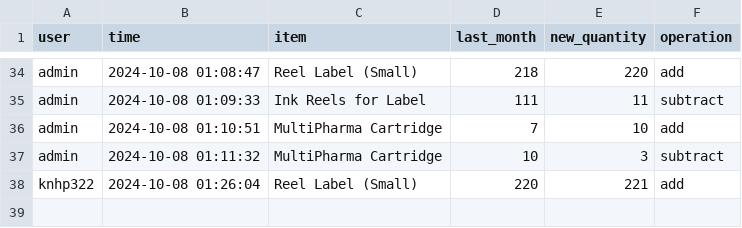
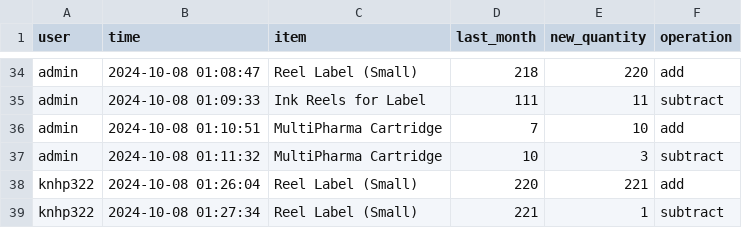
Before and after one commit to shehabsow/STAG, a CSV file: logs.csv, drawn as a sheet; only a part is shown, gaps mark what is left out.

Commit message:
Updated logs CSV

```diff
--- a/logs.csv
+++ b/logs.csv
@@ -38 +38,2 @@ admin,2024-10-08 01:11:32,MultiPharma Cartridge,10,3,subtract
 knhp322,2024-10-08 01:26:04,Reel Label (Small),220,221,add
+knhp322,2024-10-08 01:27:34,Reel Label (Small),221,1,subtract
```
